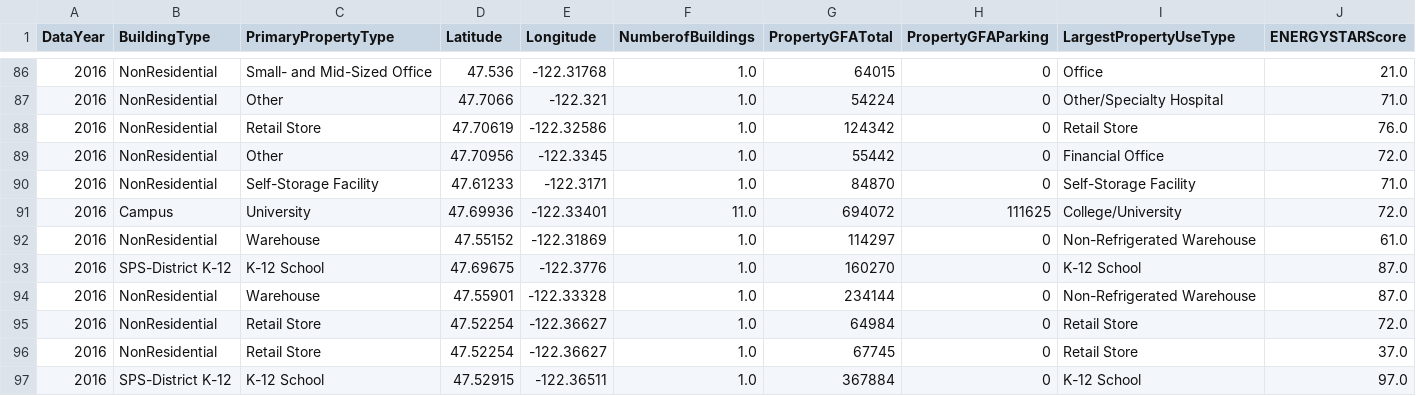
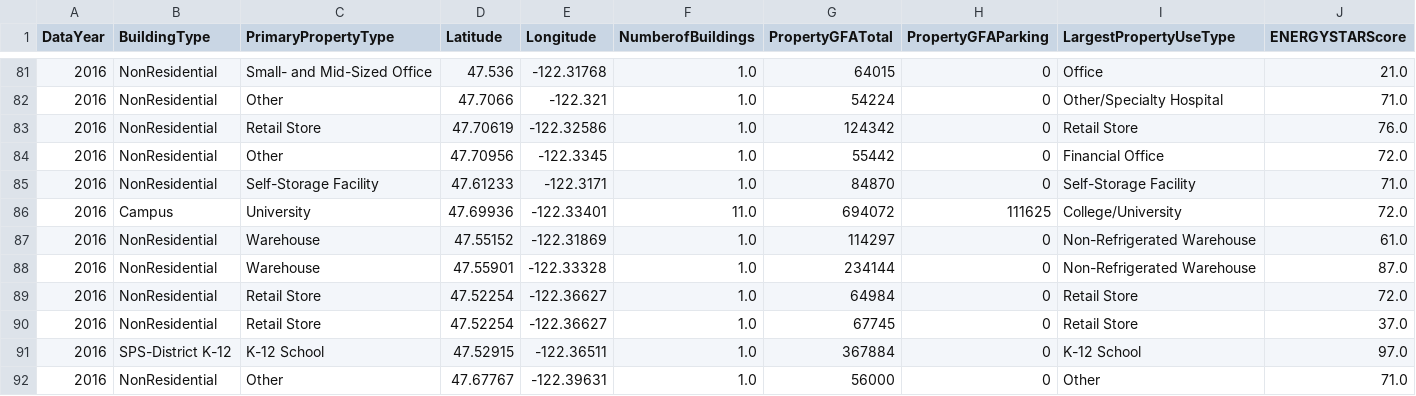
Before and after one commit to Webactiviti/projet-6, a CSV file: data/projet6_analyse.csv, drawn as a sheet; only a part is shown, gaps mark what is left out; the shorter side is filled out with more unchanged rows; rows hold the shown columns only; the diff covers the shown part only; the diff names each change by its address in the sheet, - before the commit and + after, or states it on an @@ line.

```diff
--- a/data/projet6_analyse.csv
+++ b/data/projet6_analyse.csv
-row 93: 2016 | SPS-District K-12 | K-12 School | 47.69675 | -122.3776 | 1.0 | 160270 | 0 | K-12 School | 87.0
```
Also changed, not shown: 10 removed rows elsewhere in this file, data/projet6_estimation.csv, 5 other files.
